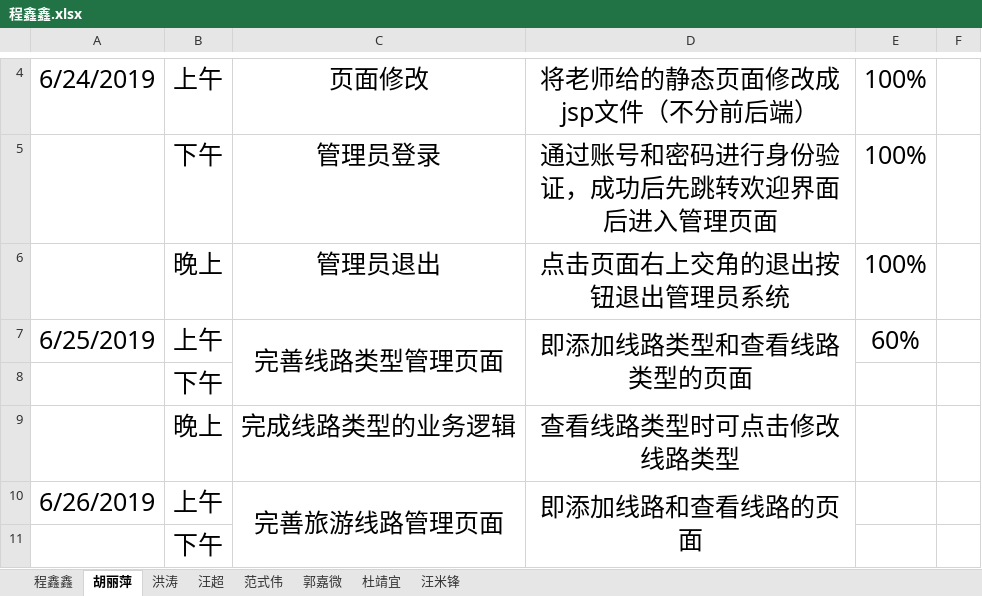
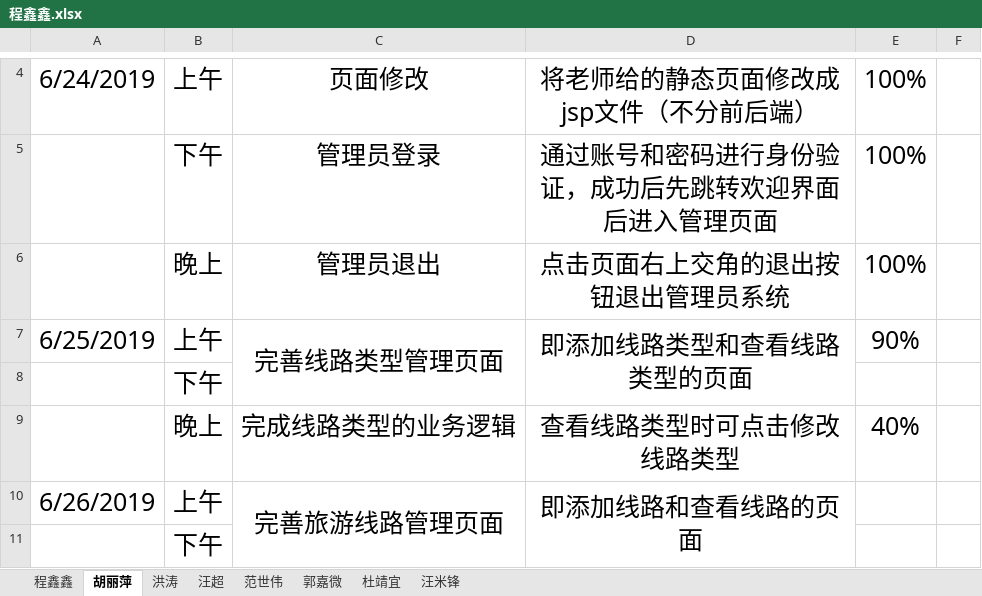
Before and after one commit to hgkj-rj-02/hgkj_02, an Excel workbook: 程鑫鑫/程鑫鑫.xlsx, sheet 胡丽萍, drawn as a sheet; only a part is shown, gaps mark what is left out; values as stored, in another font and other column widths than the file's, no borders; the diff names each change by its address in the sheet, - before the commit and + after, or states it on an @@ line.

```diff
--- a/程鑫鑫/程鑫鑫.xlsx (sheet 胡丽萍)
+++ b/程鑫鑫/程鑫鑫.xlsx (sheet 胡丽萍)
-sheet tab: 范式伟
+sheet tab: 范世伟
-E7: 60%
+E7: 90%
-E9: (empty)
+E9: 40%
```
Also changed, not shown: sheet 范世伟, sheet 郭嘉微.
